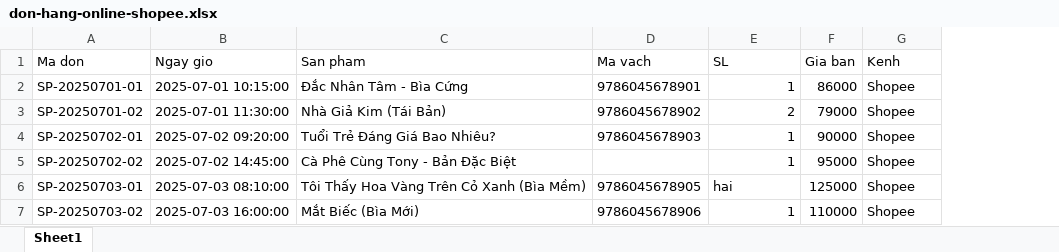
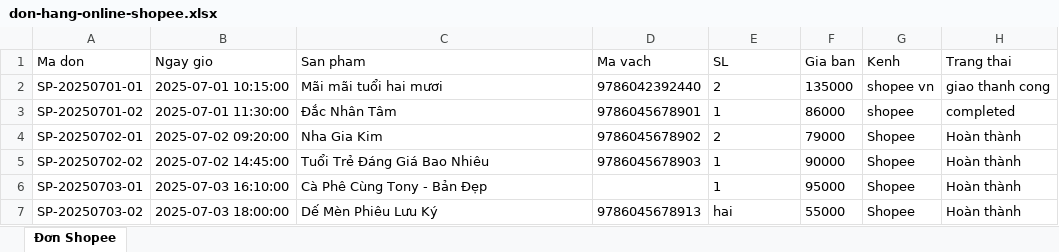
Before and after one commit to PhamAnhQuoc-HTTT/data-integration-app, an Excel workbook: sample-data/don-hang-online-shopee.xlsx, sheet Đơn Shopee, drawn as a sheet; only a part is shown; values as stored, in another font and other column widths than the file's, no borders; the diff covers the shown part only; the diff names each change by its address in the sheet, - before the commit and + after, or states it on an @@ line.

```diff
--- a/sample-data/don-hang-online-shopee.xlsx (sheet Đơn Shopee)
+++ b/sample-data/don-hang-online-shopee.xlsx (sheet Đơn Shopee)
-sheet tab: Sheet1
+sheet tab: Đơn Shopee
+column H (Trang thai), rows 2-7: giao thanh cong | completed | Hoàn thành | Hoàn thành | Hoàn thành | Hoàn thành
-C2 (San pham): Đắc Nhân Tâm - Bìa Cứng
+C2 (San pham): Mãi mãi tuổi hai mươi
-D2 (Ma vach): 9786045678901
+D2 (Ma vach): 9786042392440
-E2 (SL): 1
+E2 (SL): 2
-F2 (Gia ban): 86000
+F2 (Gia ban): 135000
-G2 (Kenh): Shopee
+G2 (Kenh): shopee vn
-C3 (San pham): Nhà Giả Kim (Tái Bản)
+C3 (San pham): Đắc Nhân Tâm
-D3 (Ma vach): 9786045678902
+D3 (Ma vach): 9786045678901
-E3 (SL): 2
+E3 (SL): 1
-F3 (Gia ban): 79000
+F3 (Gia ban): 86000
-G3 (Kenh): Shopee
+G3 (Kenh): shopee
-C4 (San pham): Tuổi Trẻ Đáng Giá Bao Nhiêu?
+C4 (San pham): Nha Gia Kim
-D4 (Ma vach): 9786045678903
+D4 (Ma vach): 9786045678902
-E4 (SL): 1
+E4 (SL): 2
-F4 (Gia ban): 90000
+F4 (Gia ban): 79000
-C5 (San pham): Cà Phê Cùng Tony - Bản Đặc Biệt
+C5 (San pham): Tuổi Trẻ Đáng Giá Bao Nhiêu
-D5 (Ma vach): (empty)
+D5 (Ma vach): 9786045678903
-E5 alignment: right
+E5 alignment: left
-F5 (Gia ban): 95000
+F5 (Gia ban): 90000
-B6 (Ngay gio): 2025-07-03 08:10:00
+B6 (Ngay gio): 2025-07-03 16:10:00
-C6 (San pham): Tôi Thấy Hoa Vàng Trên Cỏ Xanh (Bìa Mềm)
+C6 (San pham): Cà Phê Cùng Tony - Bản Đẹp
-D6 (Ma vach): 9786045678905
+D6 (Ma vach): (empty)
-E6 (SL): hai
+E6 (SL): 1
-F6 (Gia ban): 125000
+F6 (Gia ban): 95000
-B7 (Ngay gio): 2025-07-03 16:00:00
+B7 (Ngay gio): 2025-07-03 18:00:00
-C7 (San pham): Mắt Biếc (Bìa Mới)
+C7 (San pham): Dế Mèn Phiêu Lưu Ký
-D7 (Ma vach): 9786045678906
+D7 (Ma vach): 9786045678913
-E7 (SL): 1
+E7 (SL): hai
-F7 (Gia ban): 110000
+F7 (Gia ban): 55000
```
Also changed, not shown: 15 removed rows, 18 edited cells and cell formats elsewhere in this sheet, sample-data/danh-muc-san-pham-chuan.xlsx, sample-data/don-hang-pos-cua-hang.xlsx, 8 other files.
